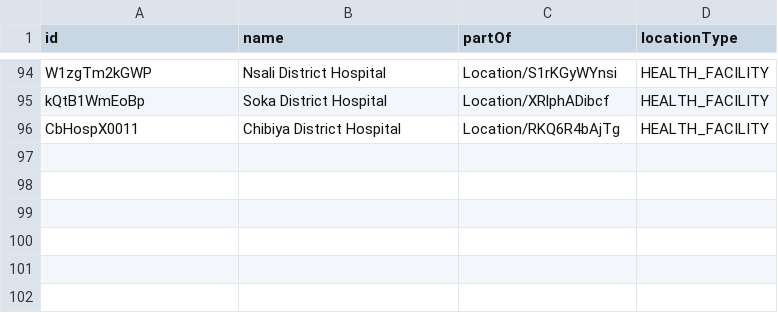
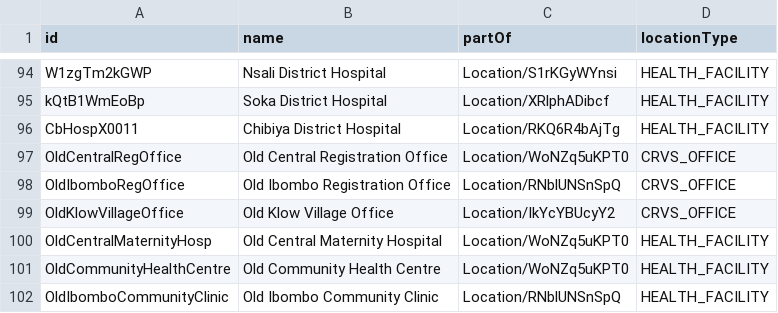
Before and after one commit to opencrvs/opencrvs-core, a CSV file: packages/testland/src/data-seeding/locations/source/locations.csv, drawn as a sheet; only a part is shown, gaps mark what is left out; the diff names each change by its address in the sheet, - before the commit and + after, or states it on an @@ line.

Commit message:
feat: add new configured versions for testland

```diff
--- a/packages/testland/src/data-seeding/locations/source/locations.csv
+++ b/packages/testland/src/data-seeding/locations/source/locations.csv
+row 97: OldCentralRegOffice | Old Central Registration Office | Location/WoNZq5uKPT0 | CRVS_OFFICE
+row 98: OldIbomboRegOffice | Old Ibombo Registration Office | Location/RNblUNSnSpQ | CRVS_OFFICE
+row 99: OldKlowVillageOffice | Old Klow Village Office | Location/IkYcYBUcyY2 | CRVS_OFFICE
+row 100: OldCentralMaternityHosp | Old Central Maternity Hospital | Location/WoNZq5uKPT0 | HEALTH_FACILITY
+row 101: OldCommunityHealthCentre | Old Community Health Centre | Location/WoNZq5uKPT0 | HEALTH_FACILITY
+row 102: OldIbomboCommunityClinic | Old Ibombo Community Clinic | Location/RNblUNSnSpQ | HEALTH_FACILITY
```
Also changed, not shown: packages/testland/src/data-seeding/locations/source/administrative-areas.csv, 3 other files.
